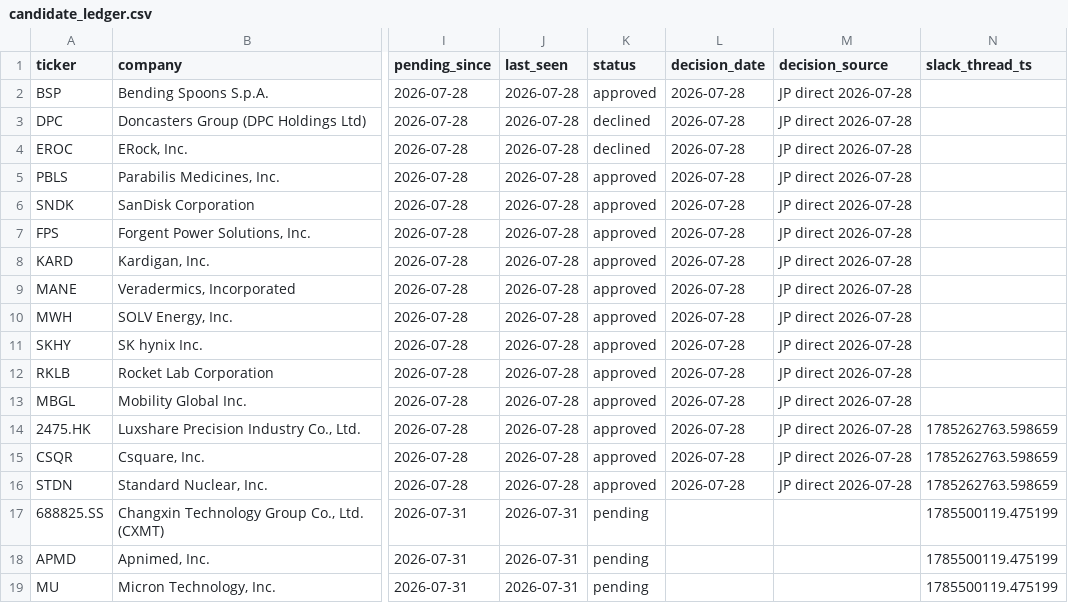
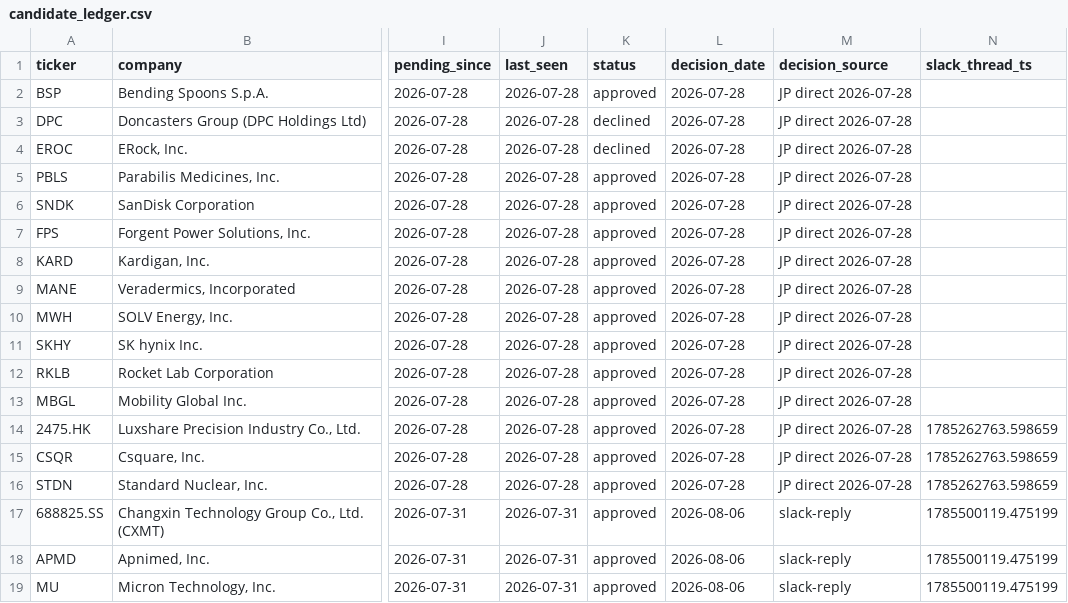
Before and after one commit to jroypeterson/Coverage-Manager, a CSV file: data/candidate_ledger.csv, drawn as a sheet; only a part is shown, gaps mark what is left out; the diff names each change by its address in the sheet, - before the commit and + after, or states it on an @@ line.

```diff
--- a/data/candidate_ledger.csv
+++ b/data/candidate_ledger.csv
-K17:K19 (status): pending
+K17:K19 (status): approved
-L17:L19 (decision_date): (empty)
+L17:L19 (decision_date): 2026-08-06
-M17:M19 (decision_source): (empty)
+M17:M19 (decision_source): slack-reply
```
Also changed, not shown: data/coverage_universe_tickers.csv, exports/universe.csv, 8 other files.
